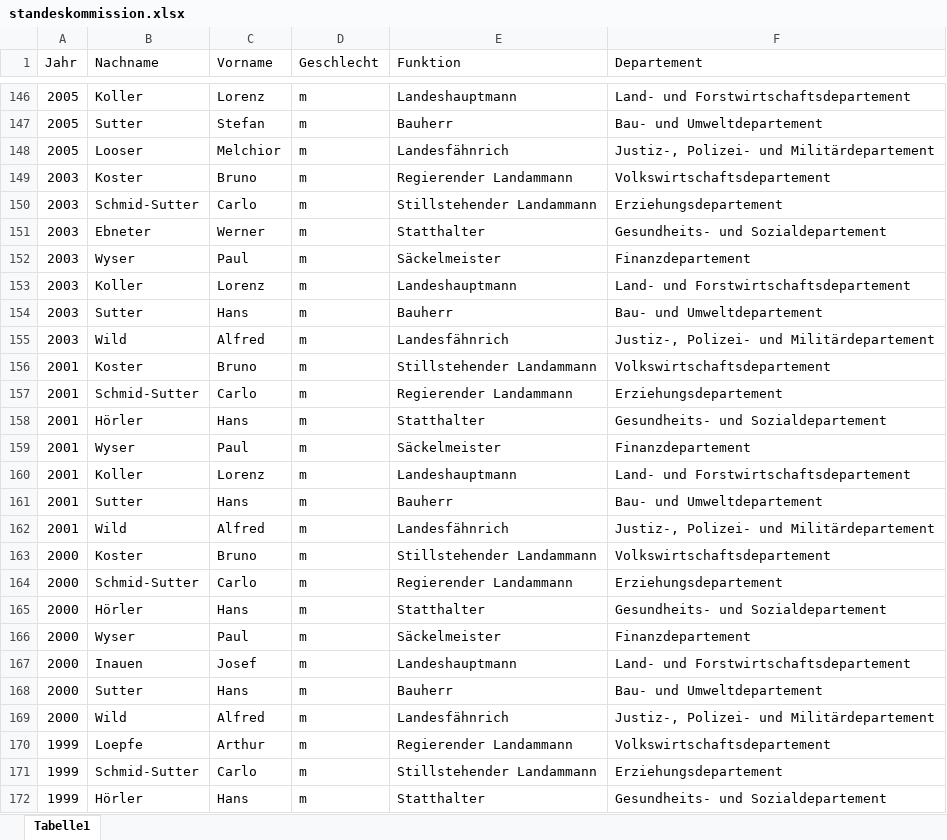
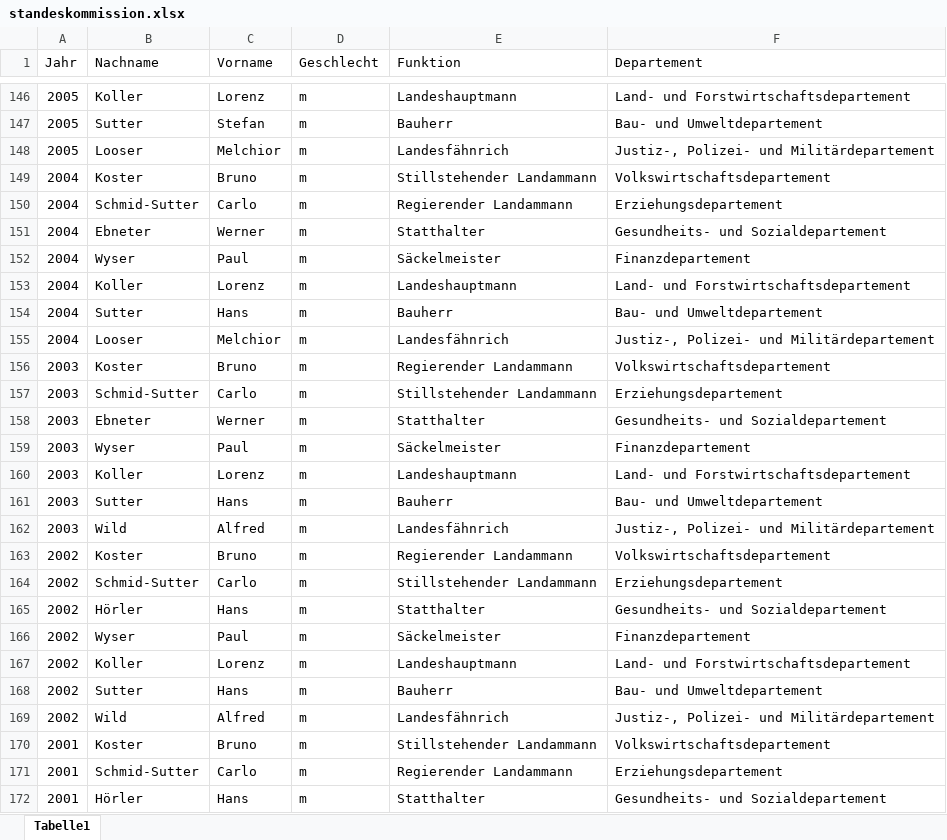
Before and after one commit to ursulinakoelbener/biigewis, an Excel workbook: gender ratio/standeskommission.xlsx, sheet Tabelle1, drawn as a sheet; only a part is shown, gaps mark what is left out; the shorter side is filled out with more unchanged rows; values as stored, in another font and other column widths than the file's, no borders; the diff names each change by its address in the sheet, - before the commit and + after, or states it on an @@ line.

Commit message:
Liste Standeskommission ergänzt

```diff
--- a/gender ratio/standeskommission.xlsx (sheet Tabelle1)
+++ b/gender ratio/standeskommission.xlsx (sheet Tabelle1)
+row 149: 2004 | Koster | Bruno | m | Stillstehender Landammann | Volkswirtschaftsdepartement
+row 150: 2004 | Schmid-Sutter | Carlo | m | Regierender Landammann | Erziehungsdepartement
+row 151: 2004 | Ebneter | Werner | m | Statthalter | Gesundheits- und Sozialdepartement
+row 152: 2004 | Wyser | Paul | m | Säckelmeister | Finanzdepartement
+row 153: 2004 | Koller | Lorenz | m | Landeshauptmann | Land- und Forstwirtschaftsdepartement
+row 154: 2004 | Sutter | Hans | m | Bauherr | Bau- und Umweltdepartement
+row 155: 2004 | Looser | Melchior | m | Landesfähnrich | Justiz-, Polizei- und Militärdepartement
+row 163: 2002 | Koster | Bruno | m | Regierender Landammann | Volkswirtschaftsdepartement
+row 164: 2002 | Schmid-Sutter | Carlo | m | Stillstehender Landammann | Erziehungsdepartement
+row 165: 2002 | Hörler | Hans | m | Statthalter | Gesundheits- und Sozialdepartement
+row 166: 2002 | Wyser | Paul | m | Säckelmeister | Finanzdepartement
+row 167: 2002 | Koller | Lorenz | m | Landeshauptmann | Land- und Forstwirtschaftsdepartement
+row 168: 2002 | Sutter | Hans | m | Bauherr | Bau- und Umweltdepartement
+row 169: 2002 | Wild | Alfred | m | Landesfähnrich | Justiz-, Polizei- und Militärdepartement
```
Also changed, not shown: 1 other file.
